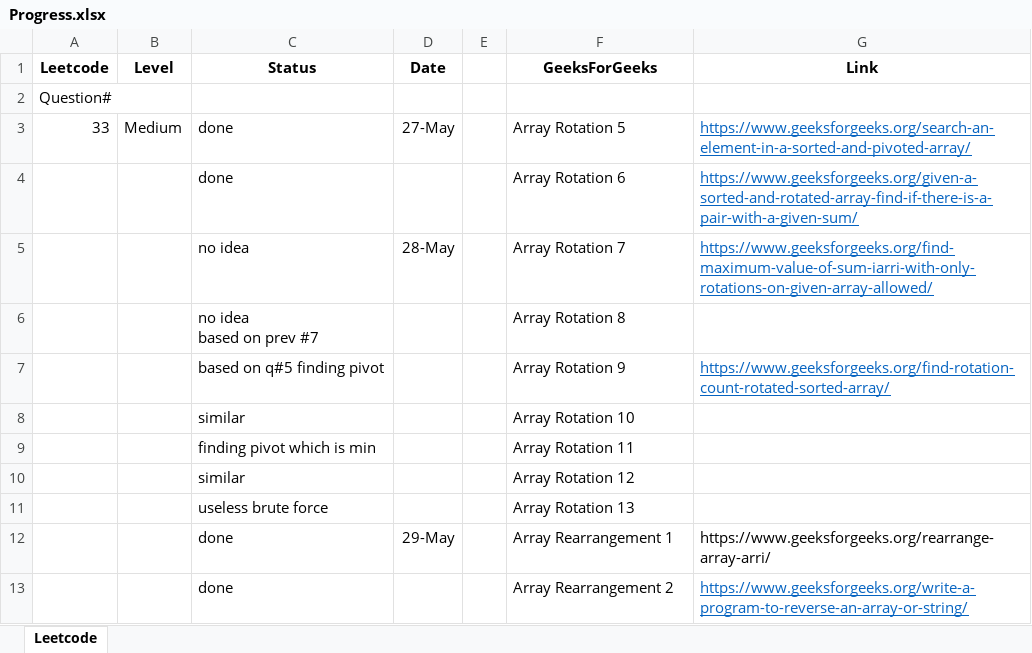
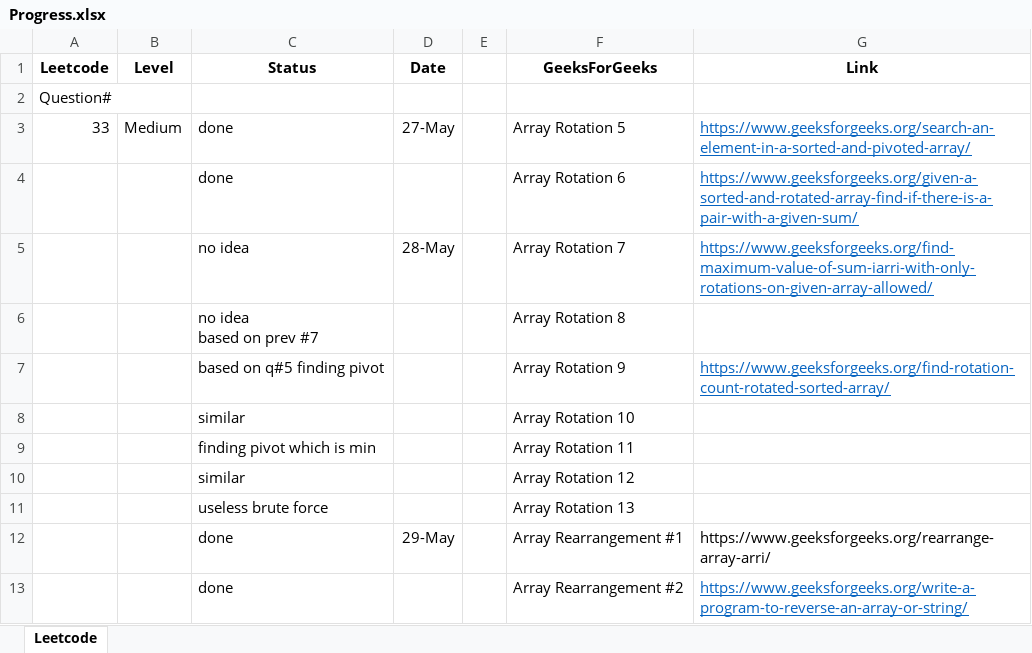
Before and after one commit to hemangbehl/Data-Structures-Algorithms_practice, an Excel workbook: session4/Progress.xlsx, sheet Leetcode, drawn as a sheet; values as stored, in another font and other column widths than the file's, no borders; the diff names each change by its address in the sheet, - before the commit and + after, or states it on an @@ line.

Commit message:
gfg array rearrange 3

```diff
--- a/session4/Progress.xlsx (sheet Leetcode)
+++ b/session4/Progress.xlsx (sheet Leetcode)
-F12 (GeeksForGeeks): Array Rearrangement 1
+F12 (GeeksForGeeks): Array Rearrangement #1
-F13 (GeeksForGeeks): Array Rearrangement 2
+F13 (GeeksForGeeks): Array Rearrangement #2
```
Also changed, not shown: 1 other file.
